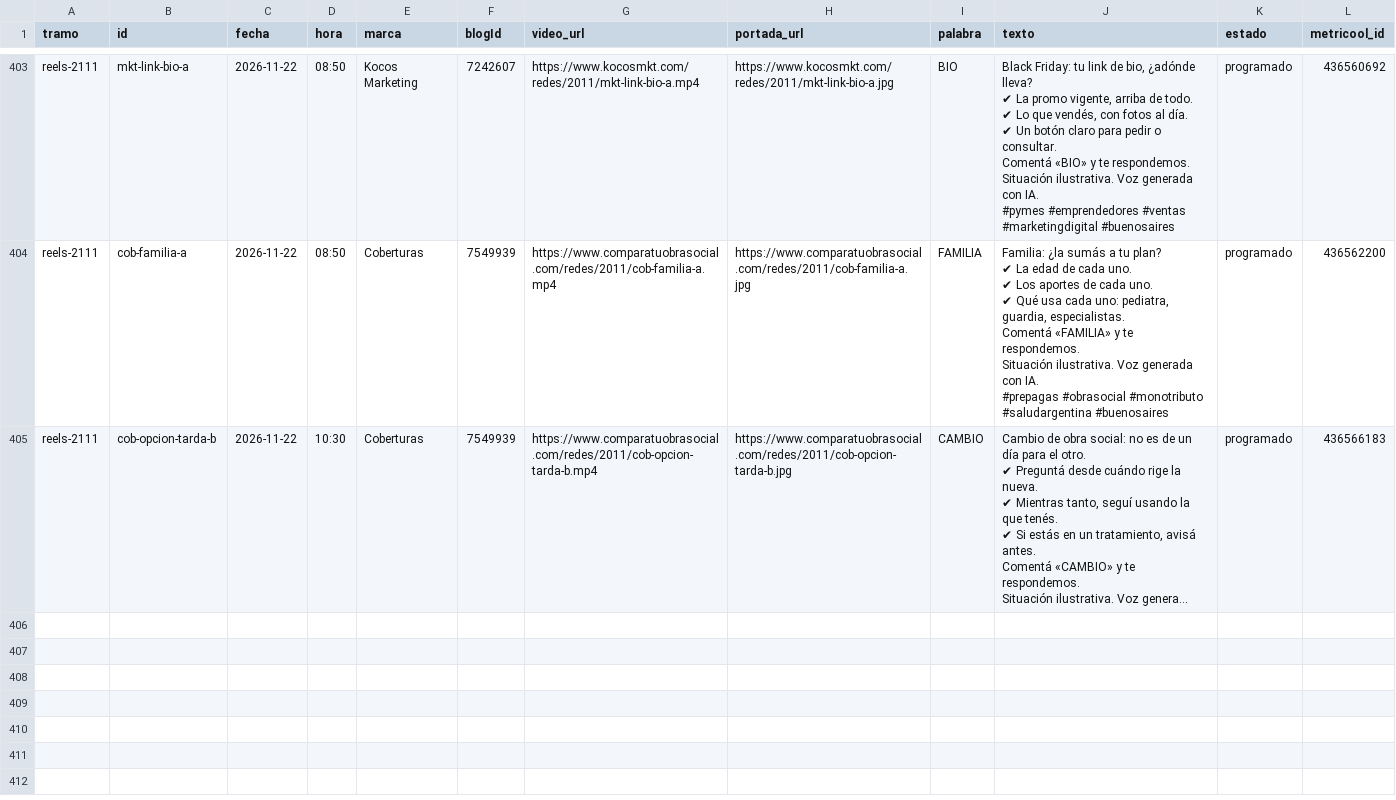
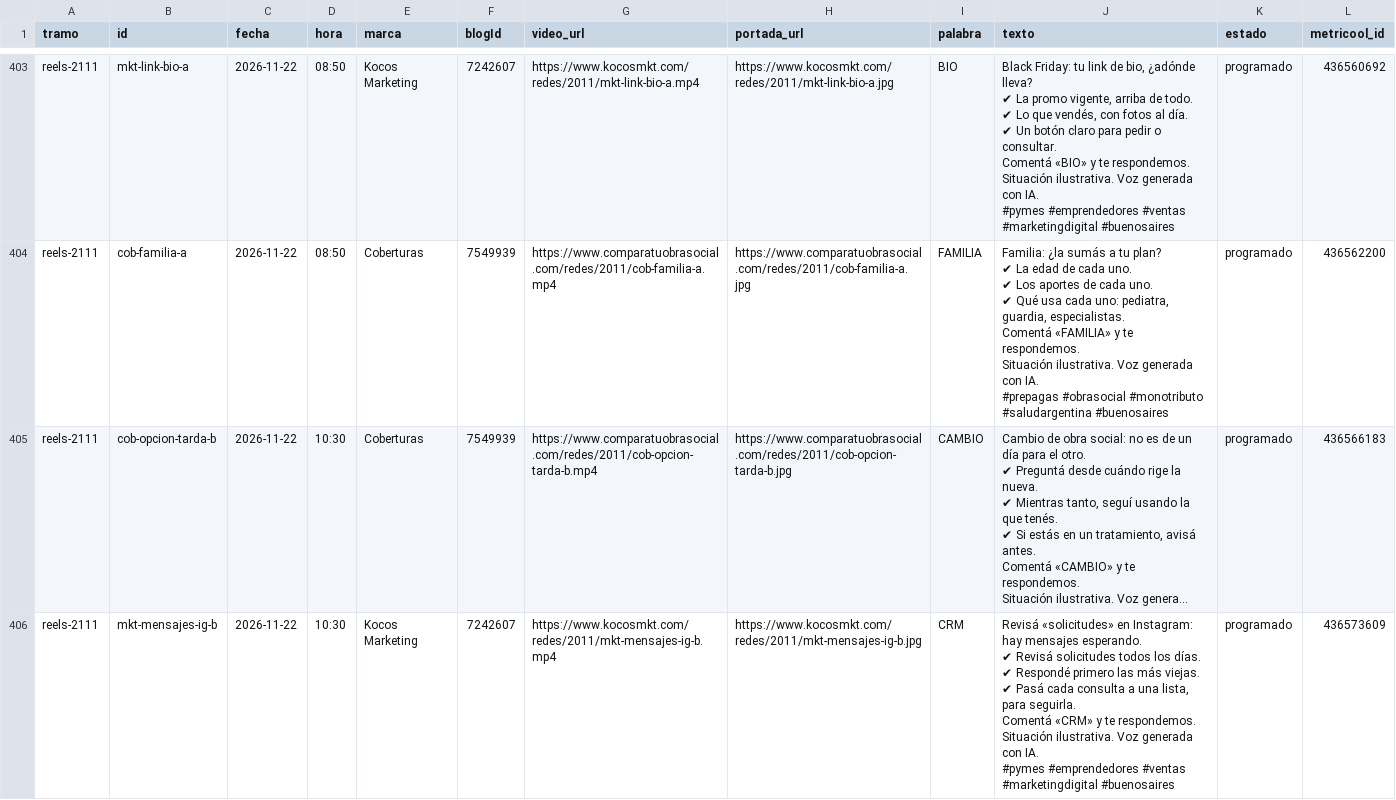
Before and after one commit to EzequielGonz/LEGAL-CRM, a CSV file: docs/redes/produccion-2011/registro.csv, drawn as a sheet; only a part is shown, gaps mark what is left out; long unchanged cells end in …; ↵ is a line break in a cell; the diff covers the shown part only; the diff names each change by its address in the sheet, - before the commit and + after, or states it on an @@ line.

```diff
--- a/docs/redes/produccion-2011/registro.csv
+++ b/docs/redes/produccion-2011/registro.csv
+row 406: reels-2111 | mkt-mensajes-ig-b | 2026-11-22 | 10:30 | Kocos Marketing | 7242607 | https://www.kocosmkt.com/redes/2011/mkt-mensajes-ig-b.mp4 | https://www.kocosmkt.com/redes/2011/mkt-mensajes-ig-b.jpg | CRM | Revisá «solicitudes» en Instagram: hay mensajes esperando. ↵ ✔ Revisá solicitudes todos los días. ↵ ✔ Respondé primero las más viejas. ↵ ✔ Pasá cada consulta a una lista, para seguirla. ↵ Comentá «CRM» y te respondemos. ↵ Situación ilustrativa. Voz generada con IA. ↵ #pymes #emprendedores #ventas #marketingdigital #buenosaires | programado | 436573609
```
Also changed, not shown: 1 added row elsewhere in this file, 1 other file.
